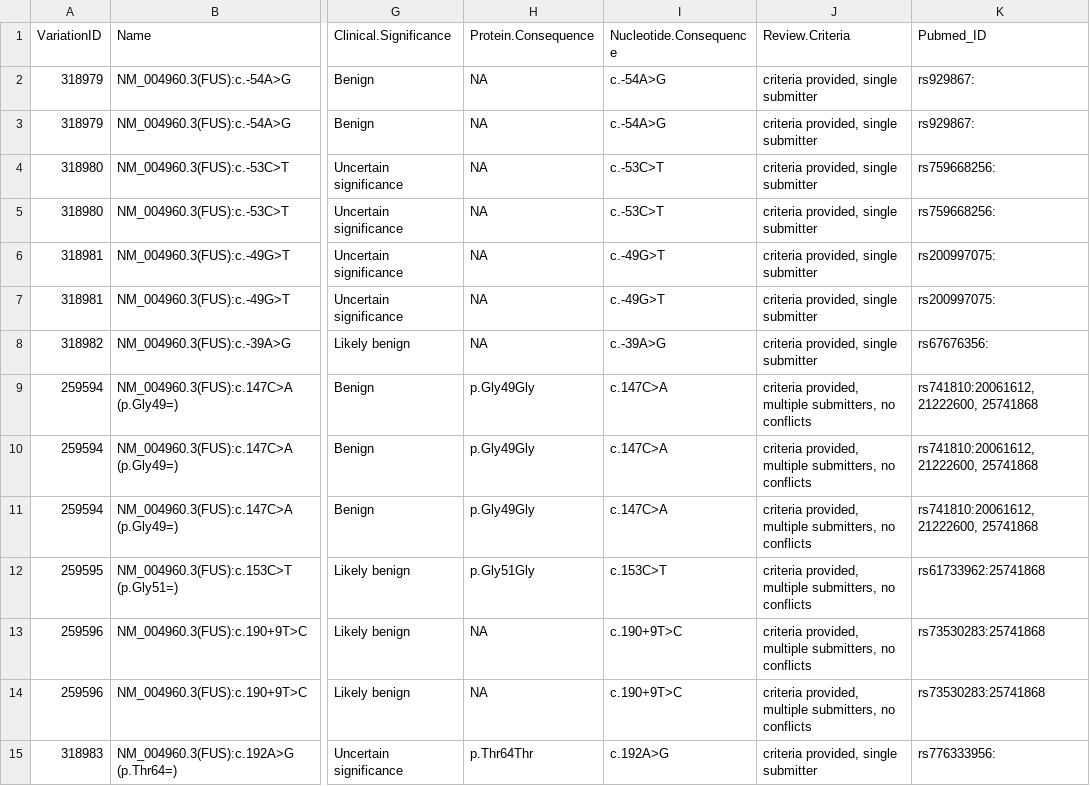
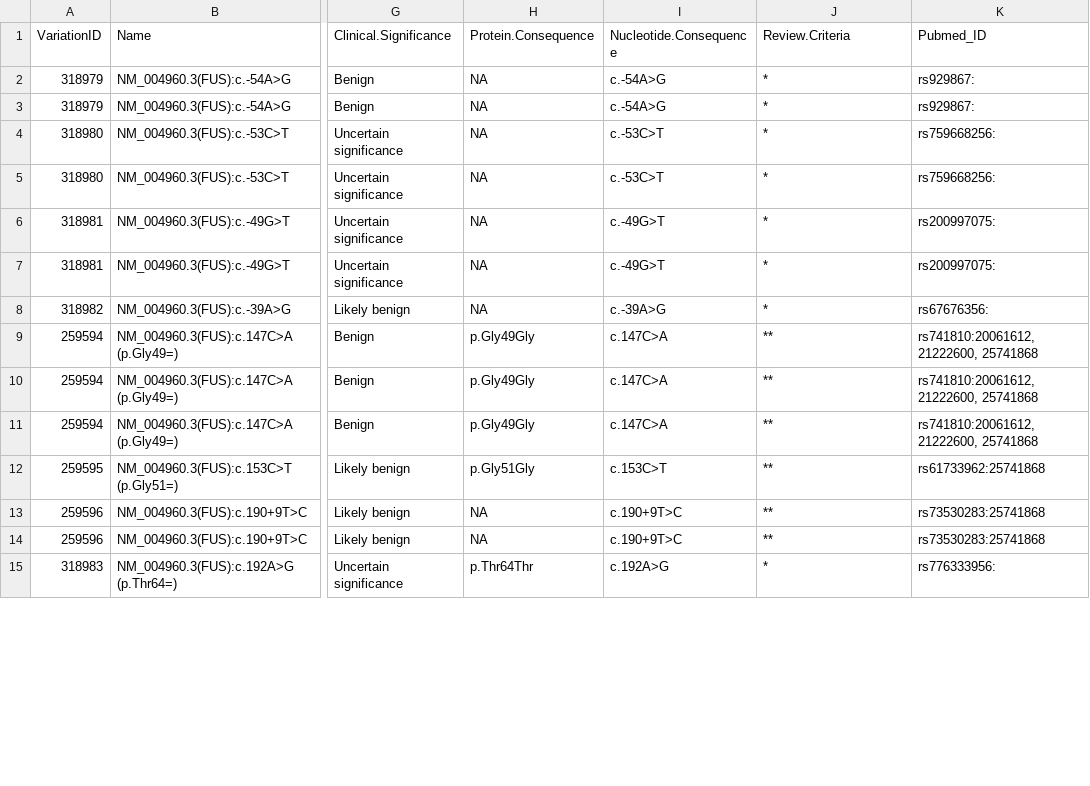
Before and after one commit to joshdgreen77/ALS-Variant-Viewer-, a CSV file: clinvar_cache/FUS_clinvar.csv, drawn as a sheet; only a part is shown, gaps mark what is left out; the diff covers the shown part only; the diff names each change by its address in the sheet, - before the commit and + after, or states it on an @@ line.

```diff
--- a/clinvar_cache/FUS_clinvar.csv
+++ b/clinvar_cache/FUS_clinvar.csv
-J2:J8 (Review.Criteria): criteria provided, single submitter
+J2:J8 (Review.Criteria): *
-J9:J14 (Review.Criteria): criteria provided, multiple submitters, no conflicts
+J9:J14 (Review.Criteria): **
-J15 (Review.Criteria): criteria provided, single submitter
+J15 (Review.Criteria): *
```
Also changed, not shown: 96 edited cells elsewhere in this file, clinvar_cache/FIG4_clinvar.csv, clinvar_cache/SLC52A3_clinvar.csv, 20 other files.
